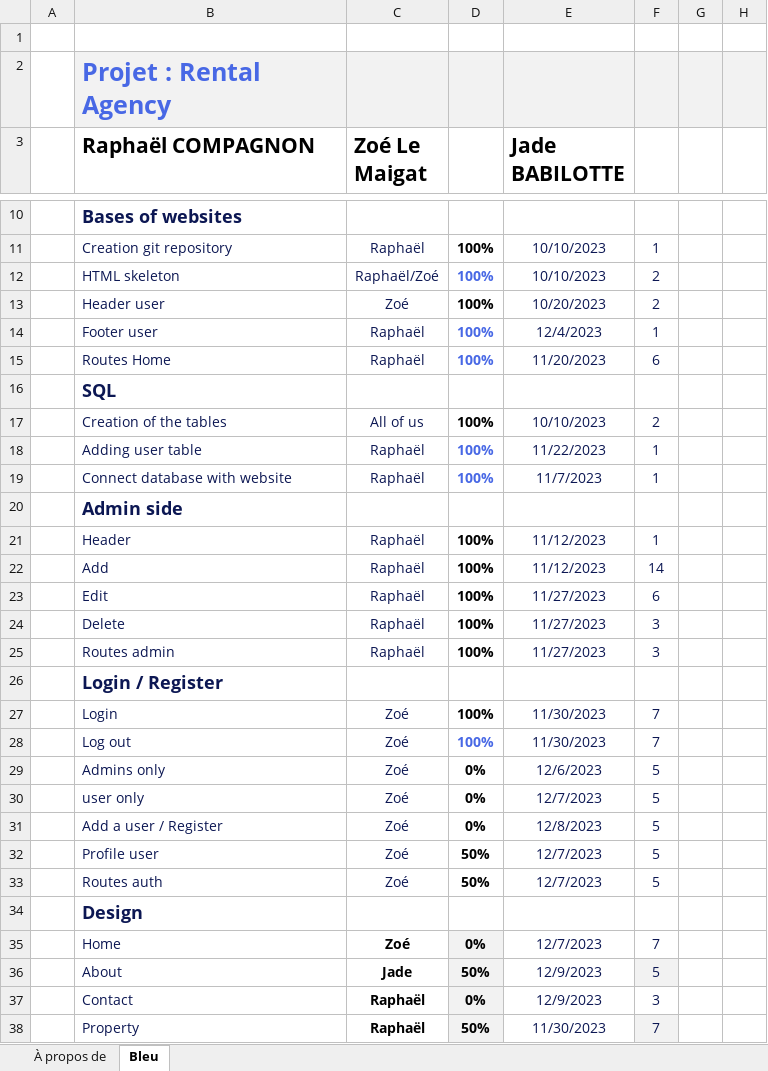
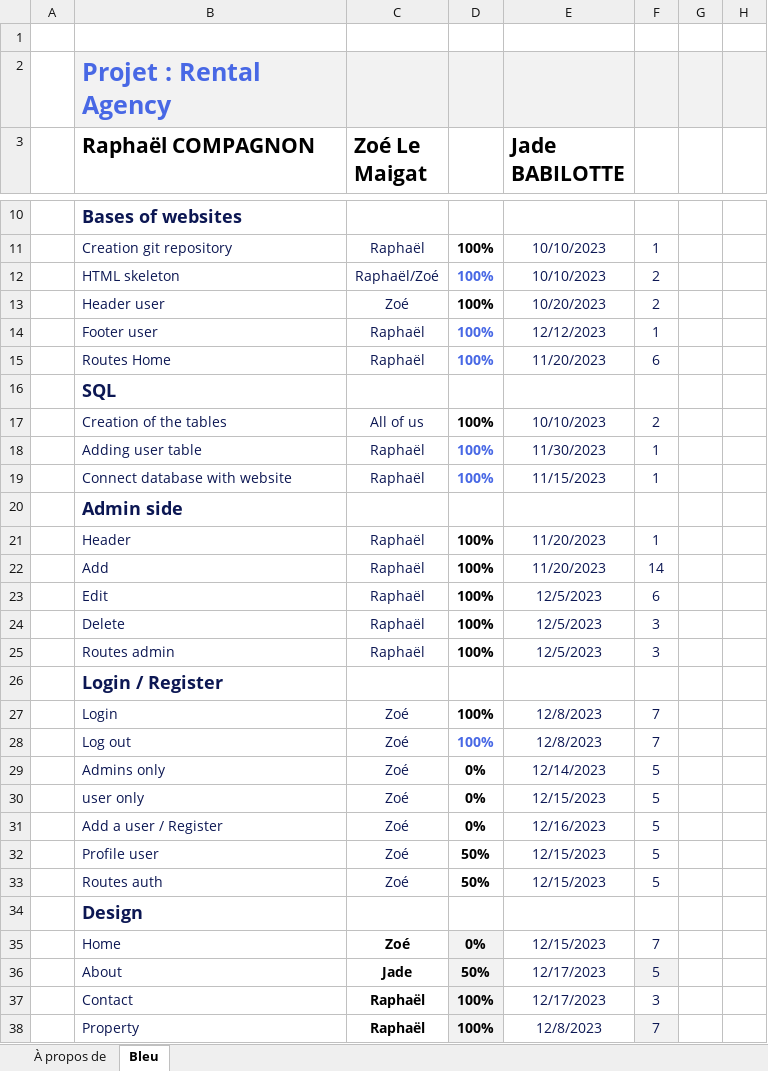
Before and after one commit to RaphaelC1/RentalAgencyProject, an Excel workbook: Gantt Diagram_Rental Agency.xlsx, sheet Bleu, drawn as a sheet; only a part is shown, gaps mark what is left out; values as stored, in another font and other column widths than the file's, no borders; charts and pictures and conditional formats and table styles not drawn; the diff covers the shown part only; the diff names each change by its address in the sheet, - before the commit and + after, or states it on an @@ line.

Commit message:
update diagrams

```diff
--- a/Gantt Diagram_Rental Agency.xlsx (sheet Bleu)
+++ b/Gantt Diagram_Rental Agency.xlsx (sheet Bleu)
-E14 (Jade BABILOTTE): 12/4/2023
+E14 (Jade BABILOTTE): 12/12/2023
-E18 (Jade BABILOTTE): 11/22/2023
+E18 (Jade BABILOTTE): 11/30/2023
-E19 (Jade BABILOTTE): 11/7/2023
+E19 (Jade BABILOTTE): 11/15/2023
-E21:E22 (Jade BABILOTTE): 11/12/2023
+E21:E22 (Jade BABILOTTE): 11/20/2023
-E23:E25 (Jade BABILOTTE): 11/27/2023
+E23:E25 (Jade BABILOTTE): 12/5/2023
-E27:E28 (Jade BABILOTTE): 11/30/2023
+E27:E28 (Jade BABILOTTE): 12/8/2023
-E29 (Jade BABILOTTE): 12/6/2023
+E29 (Jade BABILOTTE): 12/14/2023
-E30 (Jade BABILOTTE): 12/7/2023
+E30 (Jade BABILOTTE): 12/15/2023
-E31 (Jade BABILOTTE): 12/8/2023
+E31 (Jade BABILOTTE): 12/16/2023
-E32:E33 (Jade BABILOTTE): 12/7/2023
+E32:E33 (Jade BABILOTTE): 12/15/2023
-E35 (Jade BABILOTTE): 12/7/2023
+E35 (Jade BABILOTTE): 12/15/2023
-E36:E37 (Jade BABILOTTE): 12/9/2023
+E36:E37 (Jade BABILOTTE): 12/17/2023
-D37: 0%
+D37: 100%
-D38: 50%
+D38: 100%
-E38 (Jade BABILOTTE): 11/30/2023
+E38 (Jade BABILOTTE): 12/8/2023
```
Also changed, not shown: 12 added rows, 7 edited cells and cell formats elsewhere in this sheet, charts or pictures, 4 other files.
